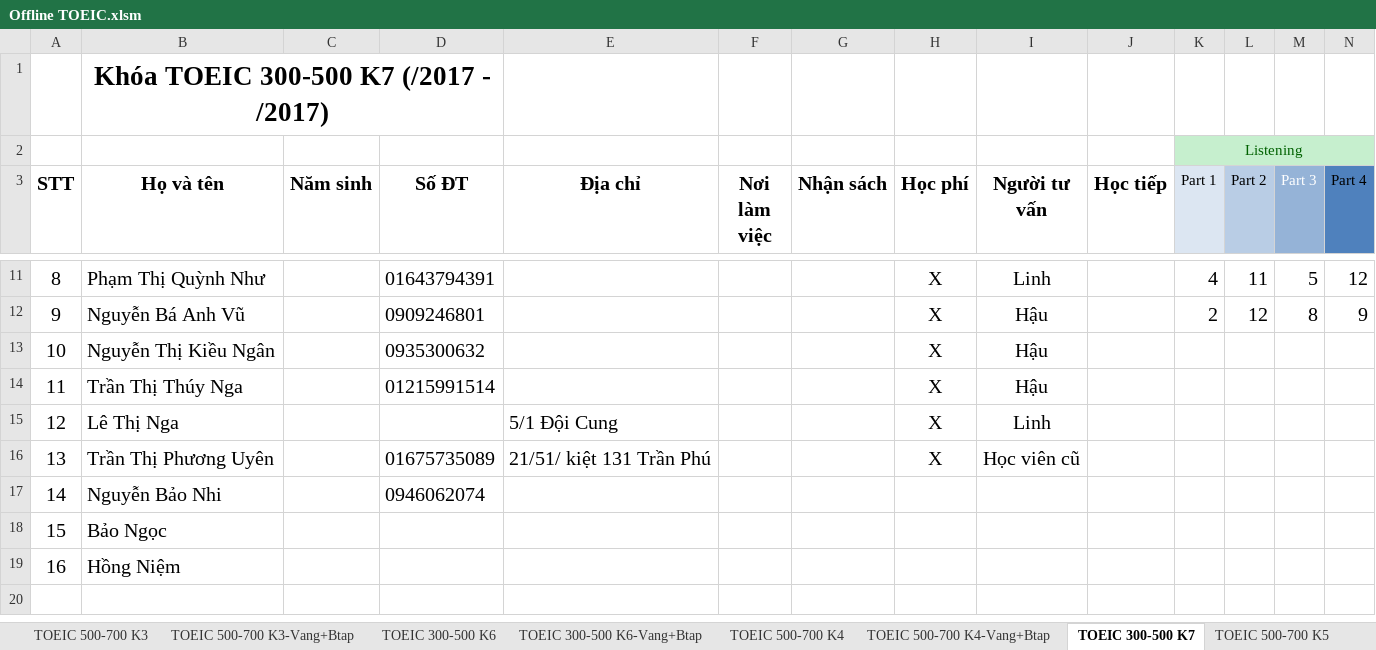
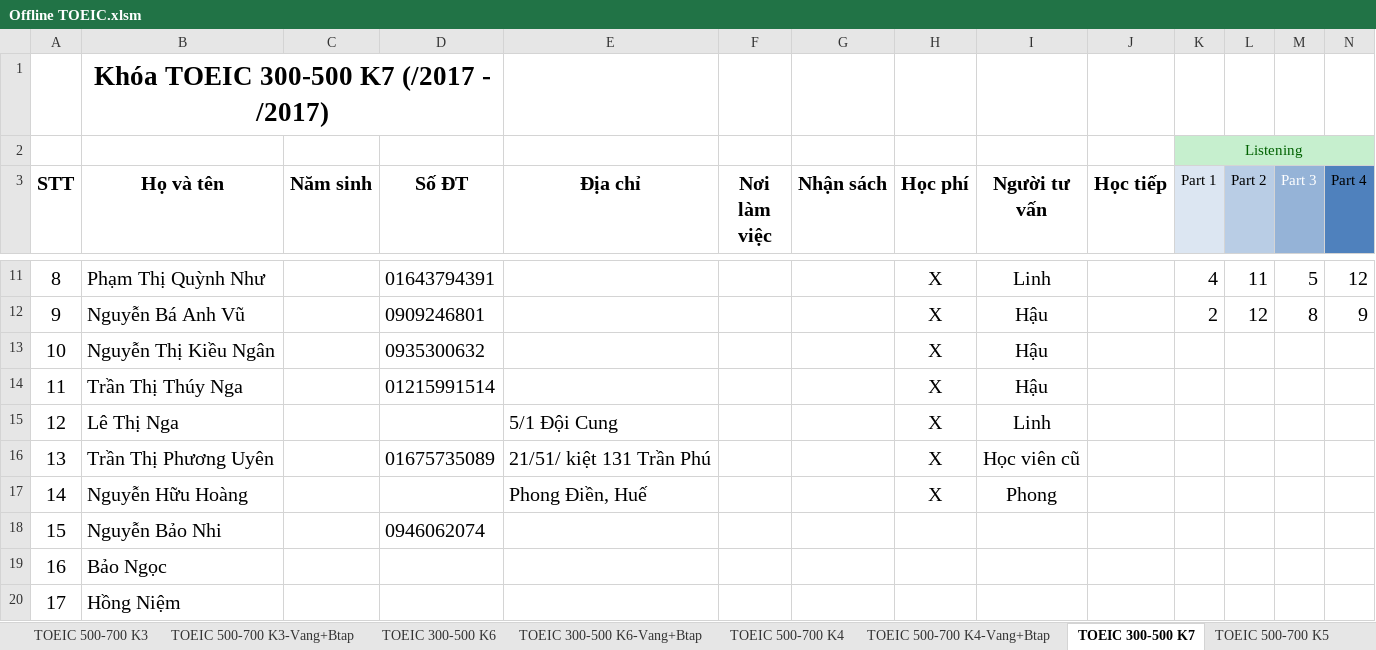
Before and after one commit to dhphong87/Success, an Excel workbook: Danh Sach Lop/Offline TOEIC.xlsm, sheet TOEIC 300-500 K7, drawn as a sheet; only a part is shown, gaps mark what is left out; values as stored, in another font and other column widths than the file's, no borders; addresses are those after the commit; rows hold the shown columns only; the diff names each change by its address in the sheet, - before the commit and + after, or states it on an @@ line.

```diff
--- a/Danh Sach Lop/Offline TOEIC.xlsm (sheet TOEIC 300-500 K7)
+++ b/Danh Sach Lop/Offline TOEIC.xlsm (sheet TOEIC 300-500 K7)
+row 17: 14 | Nguyễn Hữu Hoàng |  |  | Phong Điền, Huế |  |  | X | Phong
@@ column A (STT) renumbered from row 18 down @@
```
Also changed, not shown: sheet TB Sinh nhật.
